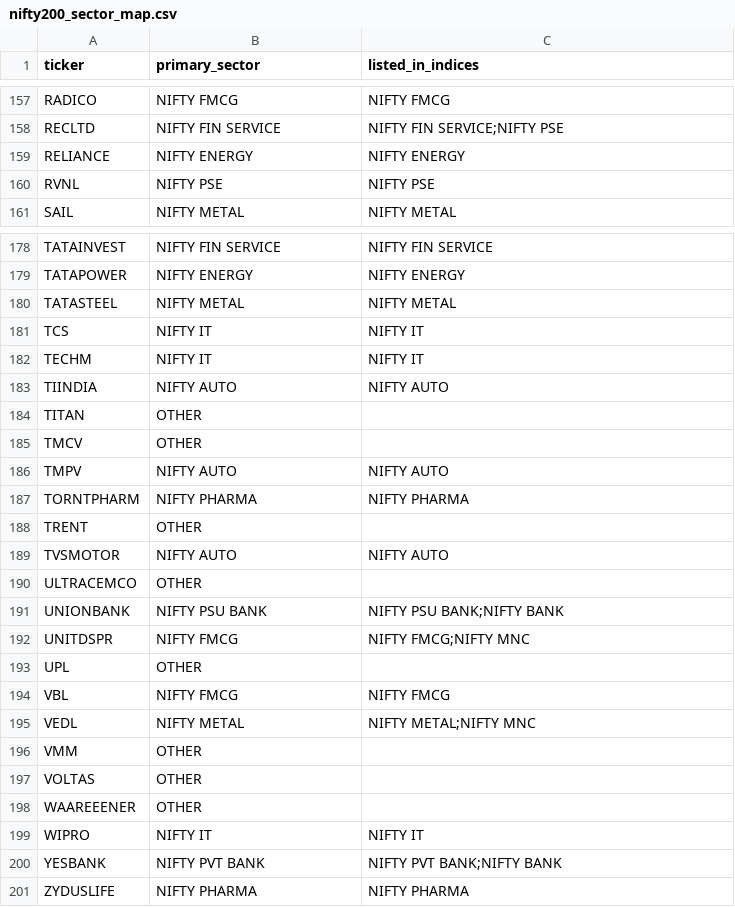
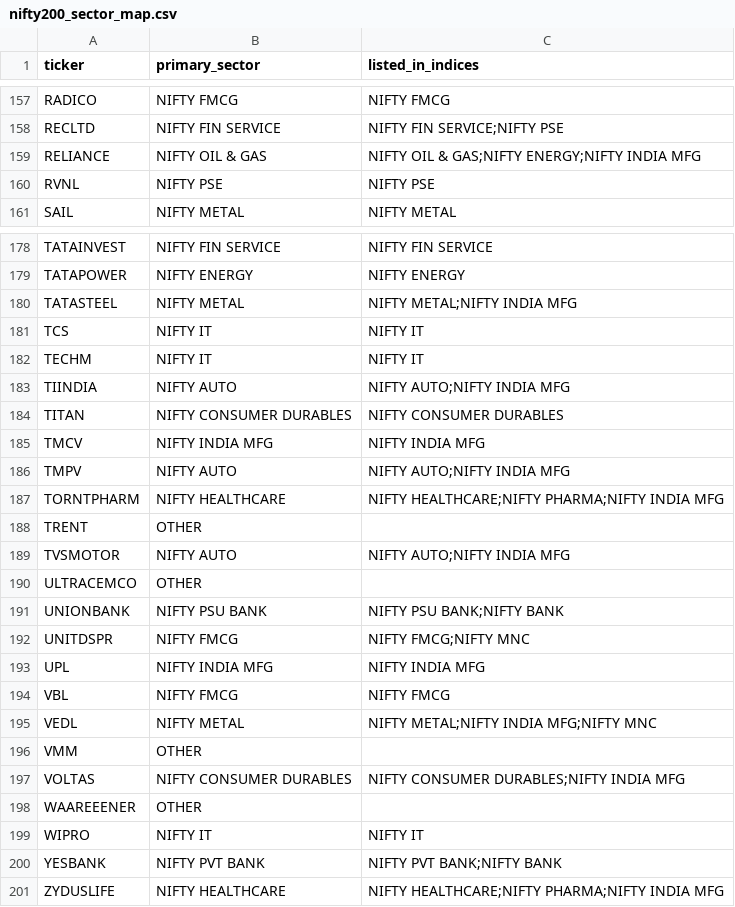
Before and after one commit to IndujaCons/nse_swing_trading, a CSV file: nse_const/nifty200_sector_map.csv, drawn as a sheet; only a part is shown, gaps mark what is left out; the diff covers the shown part only.

```diff
--- a/nse_const/nifty200_sector_map.csv
+++ b/nse_const/nifty200_sector_map.csv
@@ -158,3 +158,3 @@ RADICO,NIFTY FMCG,NIFTY FMCG
 RECLTD,NIFTY FIN SERVICE,NIFTY FIN SERVICE;NIFTY PSE
-RELIANCE,NIFTY ENERGY,NIFTY ENERGY
+RELIANCE,NIFTY OIL & GAS,NIFTY OIL & GAS;NIFTY ENERGY;NIFTY INDIA MFG
 RVNL,NIFTY PSE,NIFTY PSE
@@ -179,12 +179,12 @@ TATAINVEST,NIFTY FIN SERVICE,NIFTY FIN SERVICE
 TATAPOWER,NIFTY ENERGY,NIFTY ENERGY
-TATASTEEL,NIFTY METAL,NIFTY METAL
+TATASTEEL,NIFTY METAL,NIFTY METAL;NIFTY INDIA MFG
 TCS,NIFTY IT,NIFTY IT
 TECHM,NIFTY IT,NIFTY IT
-TIINDIA,NIFTY AUTO,NIFTY AUTO
-TITAN,OTHER,
-TMCV,OTHER,
-TMPV,NIFTY AUTO,NIFTY AUTO
-TORNTPHARM,NIFTY PHARMA,NIFTY PHARMA
+TIINDIA,NIFTY AUTO,NIFTY AUTO;NIFTY INDIA MFG
+TITAN,NIFTY CONSUMER DURABLES,NIFTY CONSUMER DURABLES
+TMCV,NIFTY INDIA MFG,NIFTY INDIA MFG
+TMPV,NIFTY AUTO,NIFTY AUTO;NIFTY INDIA MFG
+TORNTPHARM,NIFTY HEALTHCARE,NIFTY HEALTHCARE;NIFTY PHARMA;NIFTY INDIA MFG
 TRENT,OTHER,
-TVSMOTOR,NIFTY AUTO,NIFTY AUTO
+TVSMOTOR,NIFTY AUTO,NIFTY AUTO;NIFTY INDIA MFG
 ULTRACEMCO,OTHER,
@@ -192,7 +192,7 @@ UNIONBANK,NIFTY PSU BANK,NIFTY PSU BANK;NIFTY BANK
 UNITDSPR,NIFTY FMCG,NIFTY FMCG;NIFTY MNC
-UPL,OTHER,
+UPL,NIFTY INDIA MFG,NIFTY INDIA MFG
 VBL,NIFTY FMCG,NIFTY FMCG
-VEDL,NIFTY METAL,NIFTY METAL;NIFTY MNC
+VEDL,NIFTY METAL,NIFTY METAL;NIFTY INDIA MFG;NIFTY MNC
 VMM,OTHER,
-VOLTAS,OTHER,
+VOLTAS,NIFTY CONSUMER DURABLES,NIFTY CONSUMER DURABLES;NIFTY INDIA MFG
 WAAREEENER,OTHER,
@@ -200,2 +200,2 @@ WIPRO,NIFTY IT,NIFTY IT
 YESBANK,NIFTY PVT BANK,NIFTY PVT BANK;NIFTY BANK
-ZYDUSLIFE,NIFTY PHARMA,NIFTY PHARMA
+ZYDUSLIFE,NIFTY HEALTHCARE,NIFTY HEALTHCARE;NIFTY PHARMA;NIFTY INDIA MFG
```
Also changed, not shown: 109 edited cells elsewhere in this file, 1 other file.
